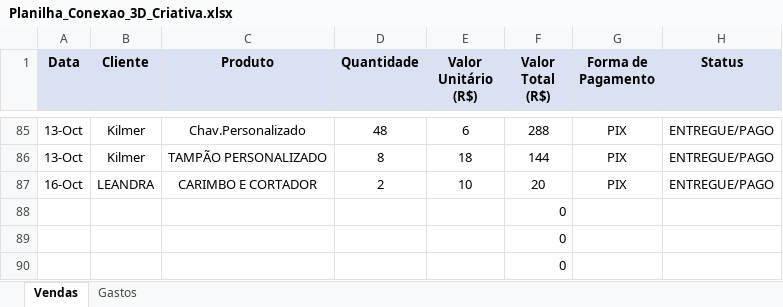
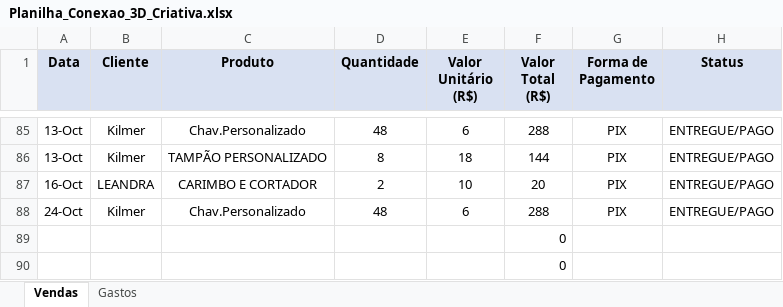
Before and after one commit to ClaudioSperb/impressao-3D, an Excel workbook: Impressao 3D/Planilha_Conexao_3D_Criativa.xlsx, sheet Vendas, drawn as a sheet; only a part is shown, gaps mark what is left out; values as stored, in another font and other column widths than the file's, no borders; removed rows and columns are numbered as before the commit, all else as after; the diff names each change by its address in the sheet, - before the commit and + after, or states it on an @@ line.

Commit message:
Update Planilha_Conexao_3D_Criativa.xlsx

```diff
--- a/Impressao 3D/Planilha_Conexao_3D_Criativa.xlsx (sheet Vendas)
+++ b/Impressao 3D/Planilha_Conexao_3D_Criativa.xlsx (sheet Vendas)
-row 88:  |  |  |  |  | 0
+row 88: 24-Oct | Kilmer | Chav.Personalizado | 48 | 6 | 288 | PIX | ENTREGUE/PAGO
```
